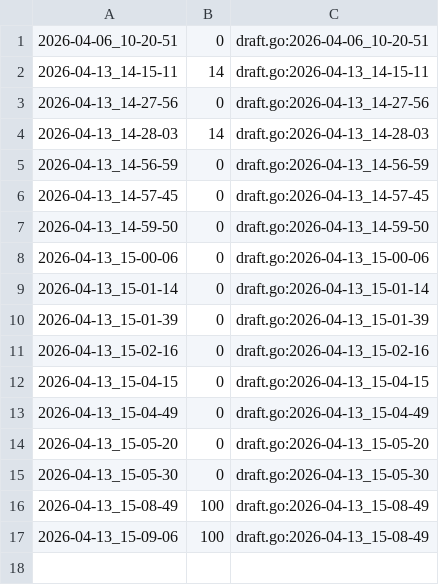
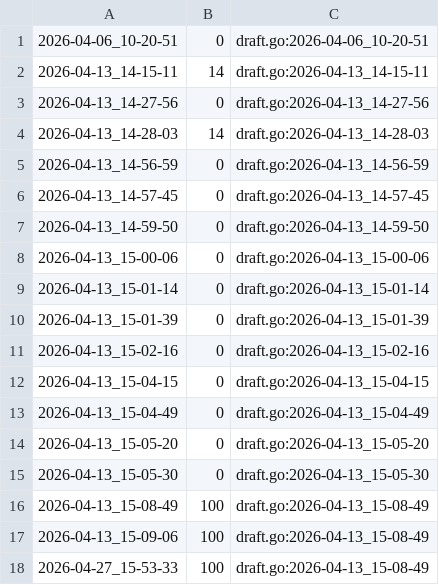
Before and after one commit to qxcode-course/ed-seg-bloco-a-Matheus-Mendes72, a CSV file: .tko/track/ed@permutacoes/track.csv, drawn as a sheet.

```diff
--- a/.tko/track/ed@permutacoes/track.csv
+++ b/.tko/track/ed@permutacoes/track.csv
@@ -17 +17,2 @@
 2026-04-13_15-09-06,100,draft.go:2026-04-13_15-08-49
+2026-04-27_15-53-33,100,draft.go:2026-04-13_15-08-49
```
Also changed, not shown: .tko/track/ed@fuga/track.csv, .tko/track/eval1@triangulo/track.csv, 42 other files.
